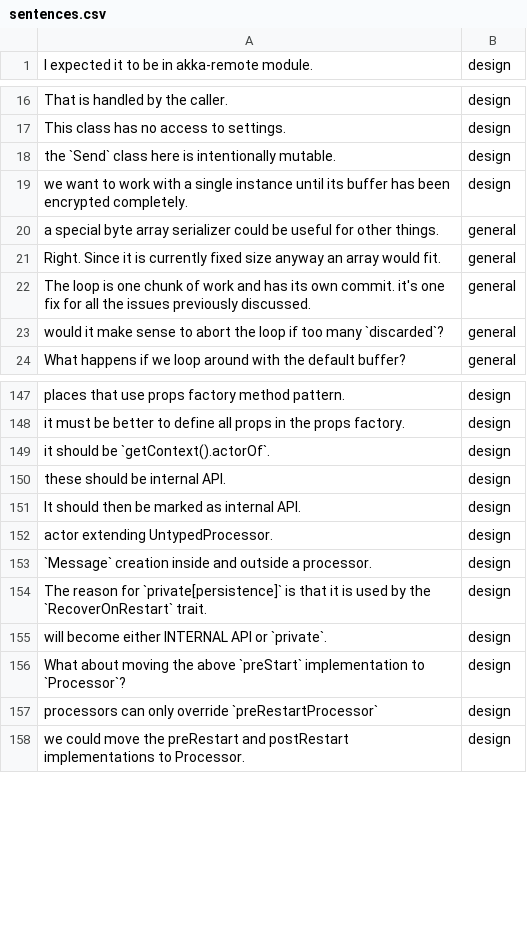
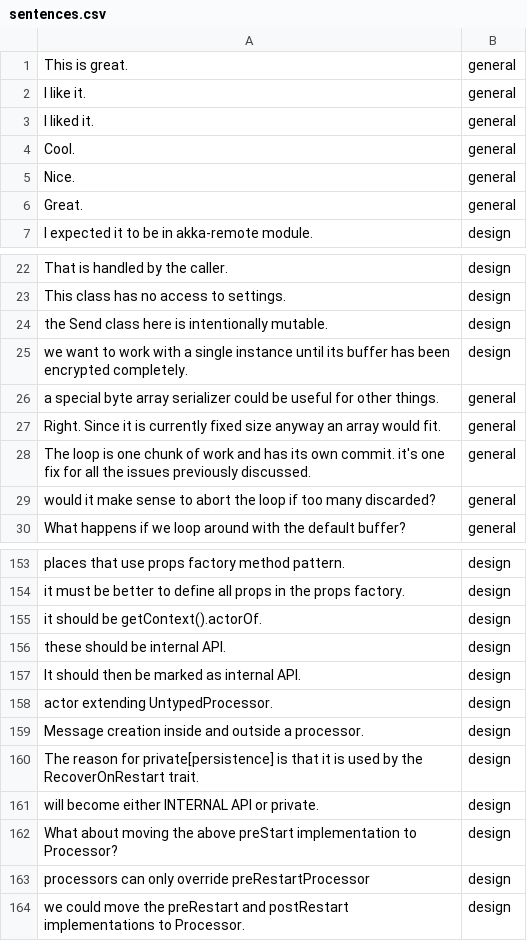
Before and after one commit to joaoarthurbm/msr-challenge, a CSV file: data/discussions/design/sentences.csv, drawn as a sheet; only a part is shown, gaps mark what is left out; the diff covers the shown part only.

Commit message:
sentences update; classifier update

```diff
--- a/data/discussions/design/sentences.csv
+++ b/data/discussions/design/sentences.csv
@@ -1 +1,7 @@
+This is great.,general
+I like it.,general
+I liked it.,general
+Cool.,general
+Nice.,general
+Great.,general
 I expected it to be in akka-remote module.,design
@@ -17,3 +23,3 @@ That is handled by the caller.,design
 This class has no access to settings.,design
-the `Send` class here is intentionally mutable.,design
+the Send class here is intentionally mutable.,design
 we want to work with a single instance until its buffer has been encrypted completely.,design
@@ -22,3 +28,3 @@ Right. Since it is currently fixed size anyway an array would fit.,general
 The loop is one chunk of work and has its own commit. it's one fix for all the issues previously discussed.,general
-would it make sense to abort the loop if too many `discarded`?,general
+would it make sense to abort the loop if too many discarded?,general
 What happens if we loop around with the default buffer?,general
@@ -148,3 +154,3 @@ places that use props factory method pattern.,design
 it must be better to define all props in the props factory.,design
-it should be `getContext().actorOf`.,design
+it should be getContext().actorOf.,design
 these should be internal API.,design
@@ -152,7 +158,7 @@ It should then be marked as internal API.,design
 actor extending UntypedProcessor.,design
-`Message` creation inside and outside a processor.,design
-The reason for `private[persistence]` is that it is used by the `RecoverOnRestart` trait.,design
-will become either INTERNAL API or `private`.,design
-What about moving the above `preStart` implementation to `Processor`?,design
-processors can only override `preRestartProcessor`,design
+Message creation inside and outside a processor.,design
+The reason for private[persistence] is that it is used by the RecoverOnRestart trait.,design
+will become either INTERNAL API or private.,design
+What about moving the above preStart implementation to Processor?,design
+processors can only override preRestartProcessor,design
 we could move the preRestart and postRestart implementations to Processor.,design
```
Also changed, not shown: 1 edited cell elsewhere in this file, 1 other file.
